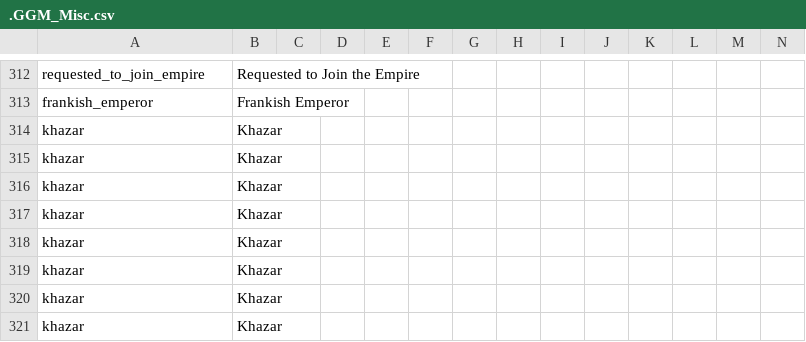
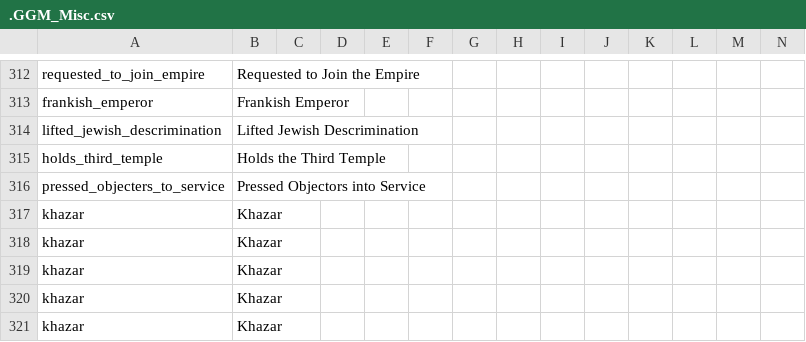
Before and after one commit to The-Question-Asker/MAW2, a CSV file: GGM/localisation/.GGM_Misc.csv, drawn as a sheet; only a part is shown, gaps mark what is left out; removed rows and columns are numbered as before the commit, all else as after; rows hold the shown columns only; the diff names each change by its address in the sheet, - before the commit and + after, or states it on an @@ line.

```diff
--- a/GGM/localisation/.GGM_Misc.csv
+++ b/GGM/localisation/.GGM_Misc.csv
-row 314: khazar | Khazar
-row 315: khazar | Khazar
-row 316: khazar | Khazar
+row 314: lifted_jewish_descrimination | Lifted Jewish Descrimination
+row 315: holds_third_temple | Holds the Third Temple
+row 316: pressed_objecters_to_service | Pressed Objectors into Service
```
Also changed, not shown: GGM/localisation/.GGM_decisions.csv, 4 other files.
